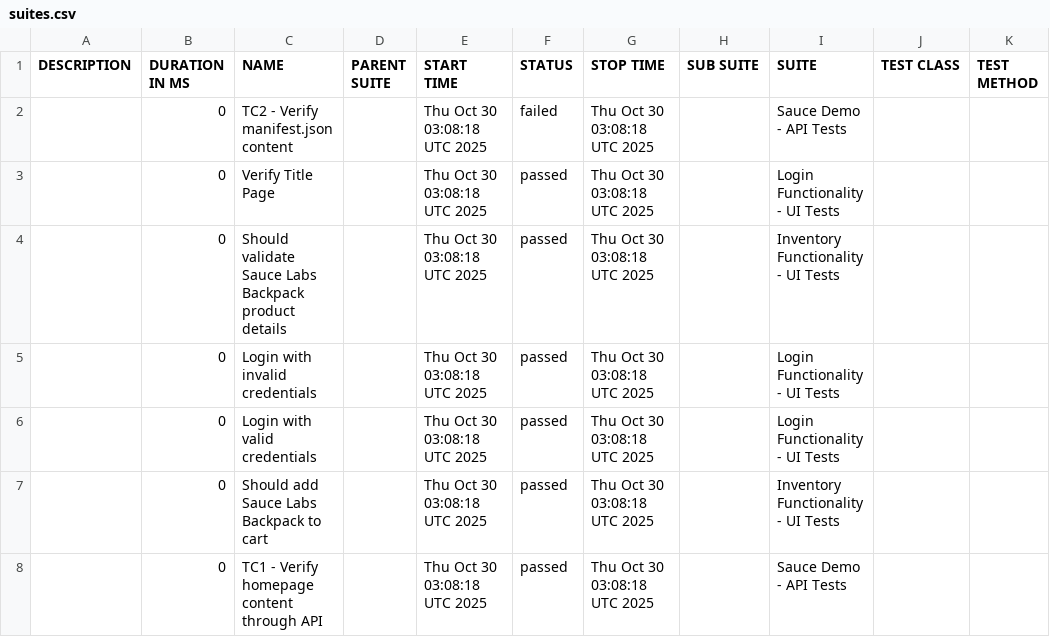
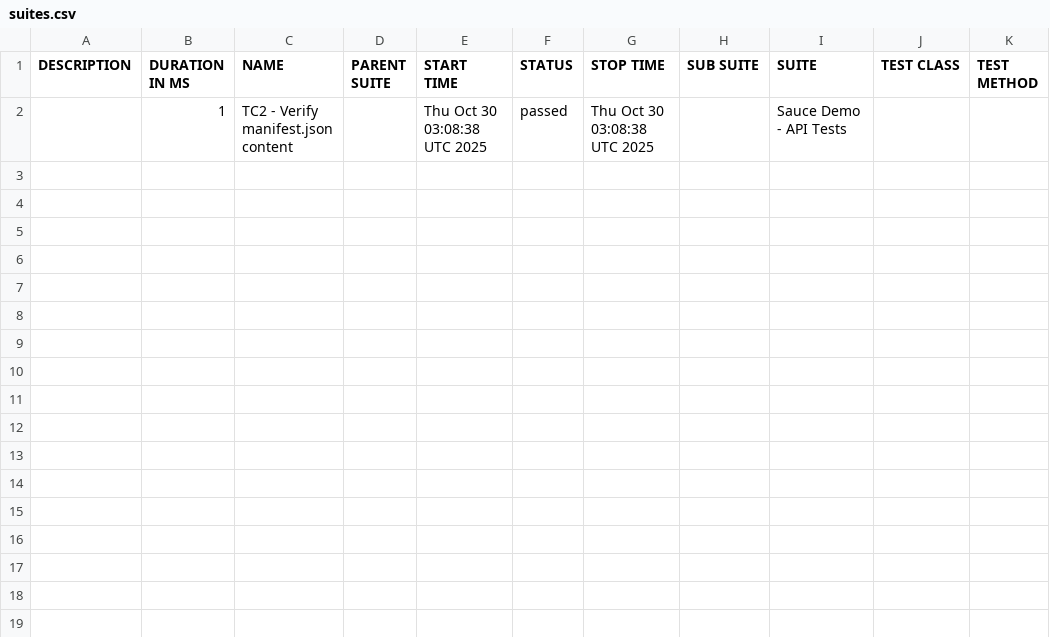
Before and after one commit to IBMSandeep/playwright-bdd-automation, a CSV file: data/suites.csv, drawn as a sheet.

```diff
--- a/data/suites.csv
+++ b/data/suites.csv
@@ -1,8 +1,2 @@
 "DESCRIPTION","DURATION IN MS","NAME","PARENT SUITE","START TIME","STATUS","STOP TIME","SUB SUITE","SUITE","TEST CLASS","TEST METHOD"
-"","0","TC2 - Verify manifest.json content","","Thu Oct 30 03:08:18 UTC 2025","failed","Thu Oct 30 03:08:18 UTC 2025","","Sauce Demo - API Tests","",""
-"","0","Verify Title Page","","Thu Oct 30 03:08:18 UTC 2025","passed","Thu Oct 30 03:08:18 UTC 2025","","Login Functionality - UI Tests","",""
-"","0","Should validate Sauce Labs Backpack product details","","Thu Oct 30 03:08:18 UTC 2025","passed","Thu Oct 30 03:08:18 UTC 2025","","Inventory Functionality - UI Tests","",""
-"","0","Login with invalid credentials","","Thu Oct 30 03:08:18 UTC 2025","passed","Thu Oct 30 03:08:18 UTC 2025","","Login Functionality - UI Tests","",""
-"","0","Login with valid credentials","","Thu Oct 30 03:08:18 UTC 2025","passed","Thu Oct 30 03:08:18 UTC 2025","","Login Functionality - UI Tests","",""
-"","0","Should add Sauce Labs Backpack to cart","","Thu Oct 30 03:08:18 UTC 2025","passed","Thu Oct 30 03:08:18 UTC 2025","","Inventory Functionality - UI Tests","",""
-"","0","TC1 - Verify homepage content through API","","Thu Oct 30 03:08:18 UTC 2025","passed","Thu Oct 30 03:08:18 UTC 2025","","Sauce Demo - API Tests","",""
+"","1","TC2 - Verify manifest.json content","","Thu Oct 30 03:08:38 UTC 2025","passed","Thu Oct 30 03:08:38 UTC 2025","","Sauce Demo - API Tests","",""
```
Also changed, not shown: 57 other files.
